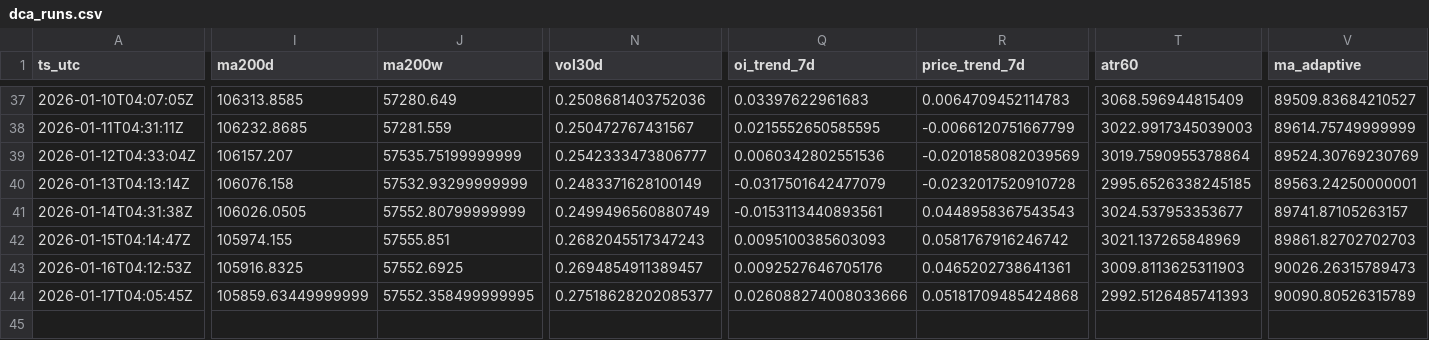
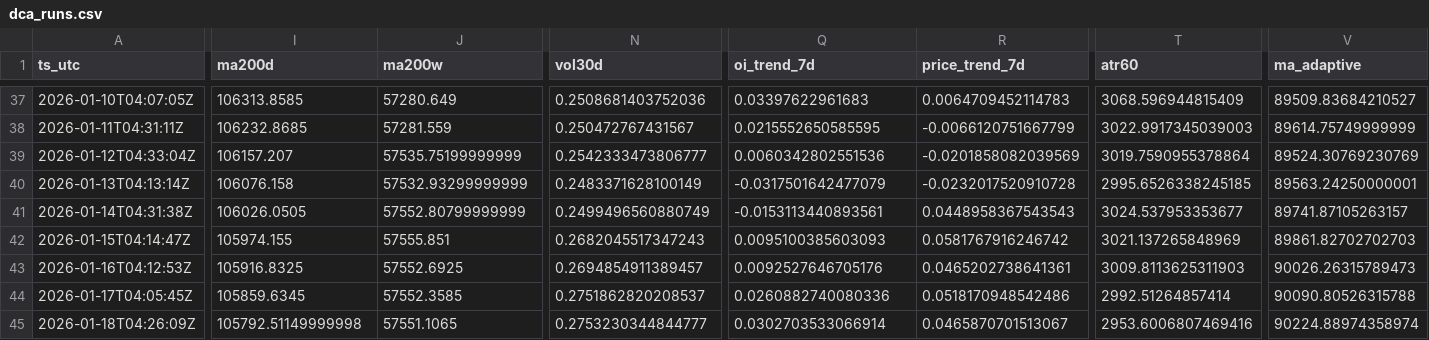
Before and after one commit to sunsiyuan/btc-dca-bot, a CSV file: logs/dca_runs.csv, drawn as a sheet; only a part is shown, gaps mark what is left out; rows hold the shown columns only; the diff covers the shown part only; the diff names each change by its address in the sheet, - before the commit and + after, or states it on an @@ line.

Commit message:
chore: update daily DCA log

```diff
--- a/logs/dca_runs.csv
+++ b/logs/dca_runs.csv
-I44 (ma200d): 105859.63449999999
+I44 (ma200d): 105859.6345
-J44 (ma200w): 57552.358499999995
+J44 (ma200w): 57552.3585
-N44 (vol30d): 0.27518628202085377
+N44 (vol30d): 0.2751862820208537
-Q44 (oi_trend_7d): 0.026088274008033666
+Q44 (oi_trend_7d): 0.0260882740080336
-R44 (price_trend_7d): 0.05181709485424868
+R44 (price_trend_7d): 0.0518170948542486
-T44 (atr60): 2992.5126485741393
+T44 (atr60): 2992.51264857414
-V44 (ma_adaptive): 90090.80526315789
+V44 (ma_adaptive): 90090.80526315788
+row 45: 2026-01-18T04:26:09Z | 105792.51149999998 | 57551.1065 | 0.2753230344844777 | 0.0302703533066914 | 0.0465870701513067 | 2953.6006807469416 | 90224.88974358974
```
Also changed, not shown: 2 edited cells elsewhere in this file.
